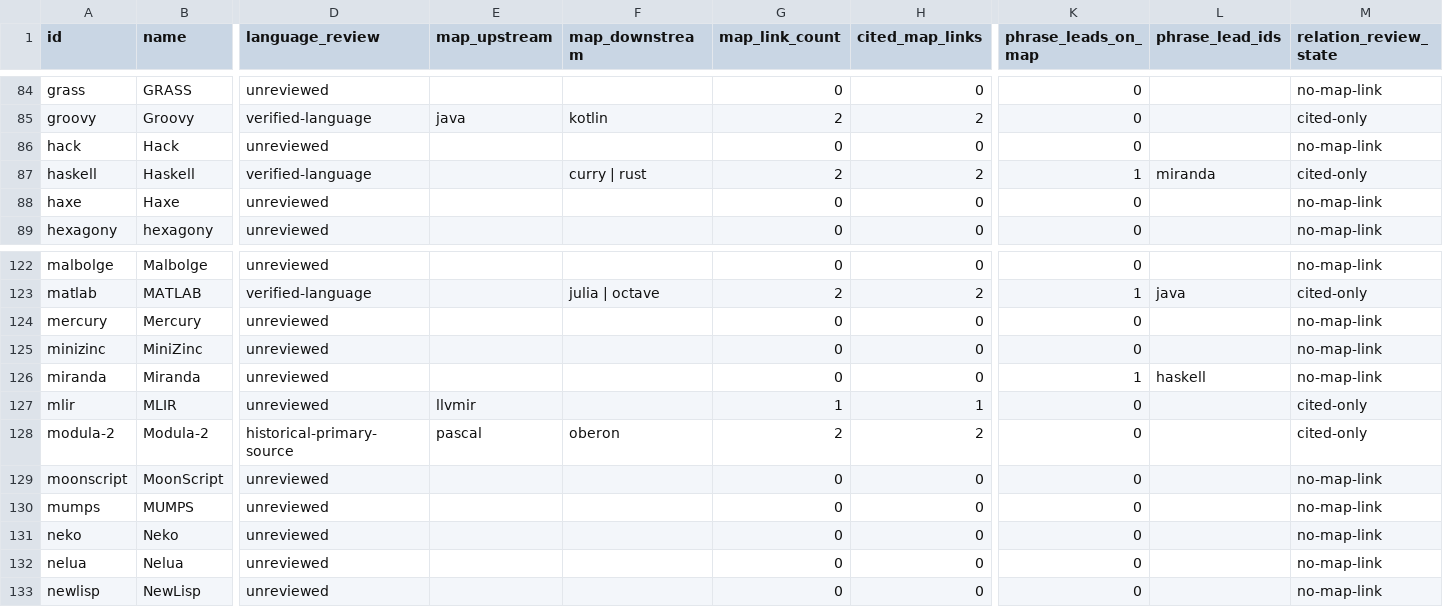
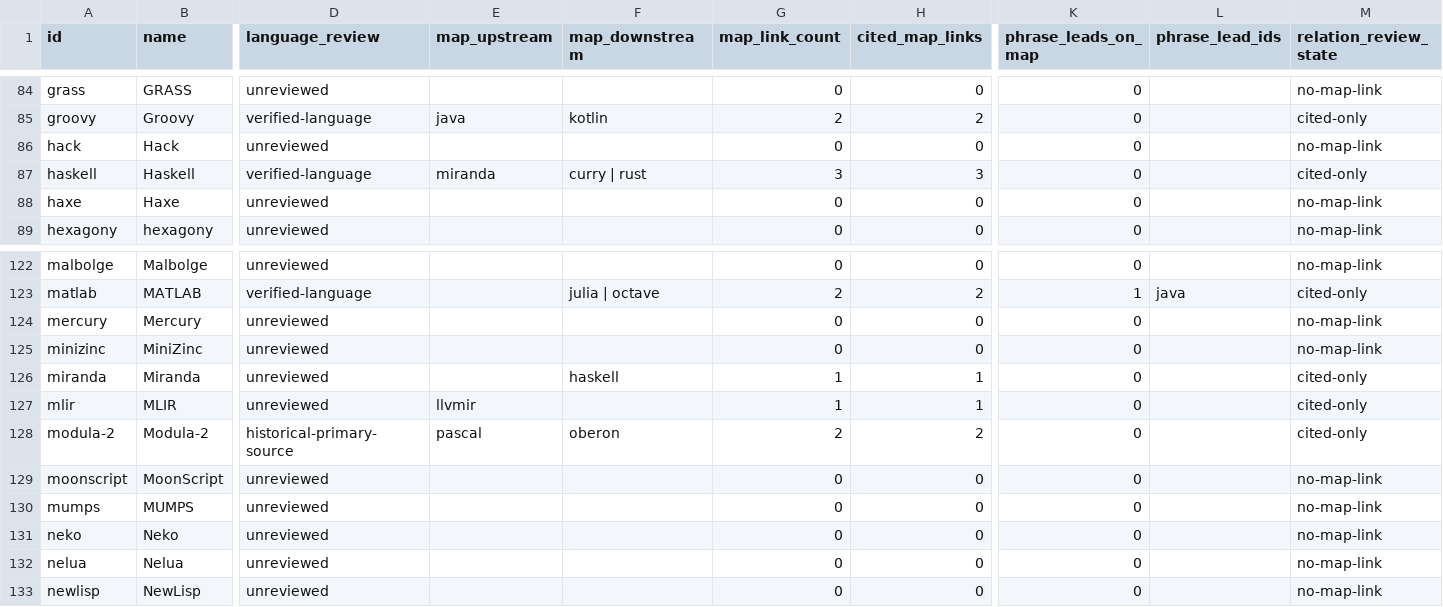
Before and after one commit to glwang-g/code-museum, a CSV file: docs/audit/map-lineage-review.csv, drawn as a sheet; only a part is shown, gaps mark what is left out; the diff names each change by its address in the sheet, - before the commit and + after, or states it on an @@ line.

```diff
--- a/docs/audit/map-lineage-review.csv
+++ b/docs/audit/map-lineage-review.csv
-E87 (map_upstream): (empty)
+E87 (map_upstream): miranda
-G87 (map_link_count): 2
+G87 (map_link_count): 3
-H87 (cited_map_links): 2
+H87 (cited_map_links): 3
-K87 (phrase_leads_on_map): 1
+K87 (phrase_leads_on_map): 0
-L87 (phrase_lead_ids): miranda
+L87 (phrase_lead_ids): (empty)
-F126 (map_downstream): (empty)
+F126 (map_downstream): haskell
-G126 (map_link_count): 0
+G126 (map_link_count): 1
-H126 (cited_map_links): 0
+H126 (cited_map_links): 1
-K126 (phrase_leads_on_map): 1
+K126 (phrase_leads_on_map): 0
-L126 (phrase_lead_ids): haskell
+L126 (phrase_lead_ids): (empty)
-M126 (relation_review_state): no-map-link
+M126 (relation_review_state): cited-only
```
Also changed, not shown: docs/audit/label-lineage-review.csv, docs/audit/map-isolates.csv, 15 other files.
